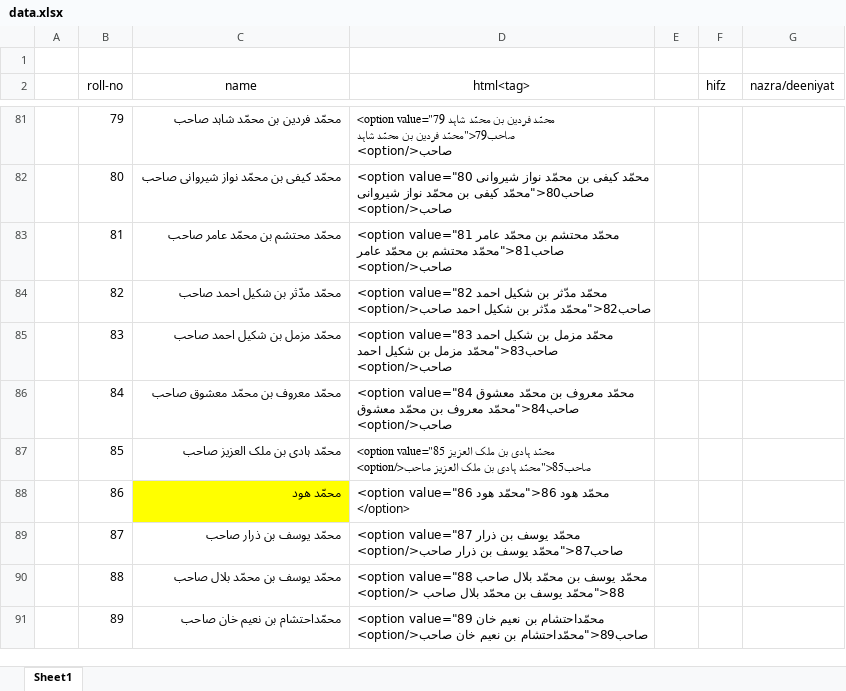
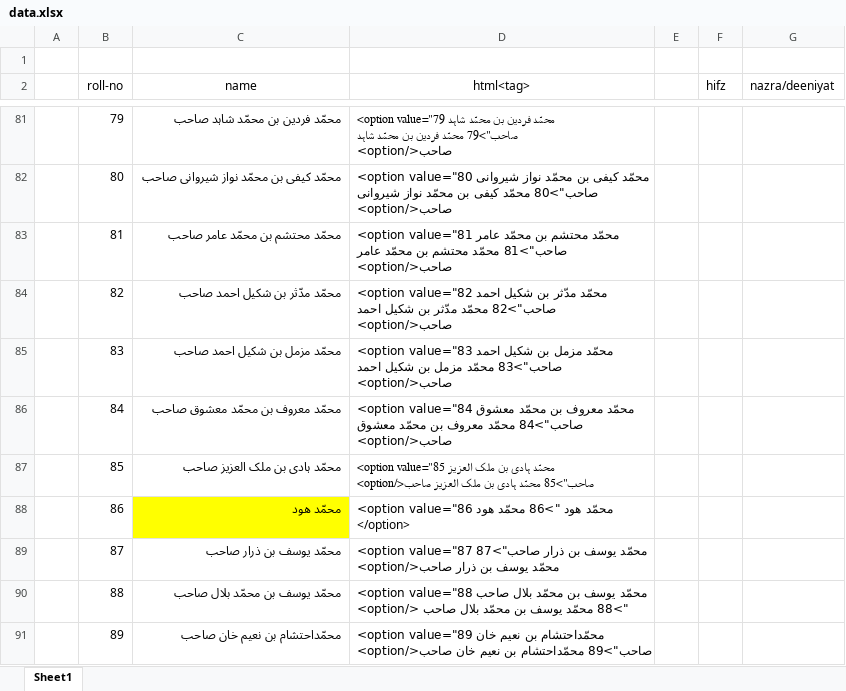
Before and after one commit to wafaqulmasajid/dailycontest, an Excel workbook: dailycontest/data.xlsx, sheet Sheet1, drawn as a sheet; only a part is shown, gaps mark what is left out; values as stored, in another font and other column widths than the file's, no borders; table styles not drawn; the diff covers the shown part only; the diff names each change by its address in the sheet, - before the commit and + after, or states it on an @@ line.

```diff
--- a/dailycontest/data.xlsx (sheet Sheet1)
+++ b/dailycontest/data.xlsx (sheet Sheet1)
-D81 (html<tag>): …محمّد شاہد صاحب79<"محمّد فردین بن…
+D81 (html<tag>): …محمّد شاہد صاحب">79 محمّد فردین بن…
-D82 (html<tag>): …نواز شیروانی صاحب80<"محمّد کیفی بن…
+D82 (html<tag>): …نواز شیروانی صاحب">80 محمّد کیفی بن…
-D83 (html<tag>): …محمّد عامر صاحب81<"محمّد محتشم بن…
+D83 (html<tag>): …محمّد عامر صاحب">81 محمّد محتشم بن…
-D84 (html<tag>): …شکیل احمد صاحب82<"محمّد مدّثر بن…
+D84 (html<tag>): …شکیل احمد صاحب">82 محمّد مدّثر بن…
-D85 (html<tag>): …شکیل احمد صاحب83<"محمّد مزمل بن…
+D85 (html<tag>): …شکیل احمد صاحب">83 محمّد مزمل بن…
-D86 (html<tag>): …محمّد معشوق صاحب84<"محمّد معروف بن…
+D86 (html<tag>): …محمّد معشوق صاحب">84 محمّد معروف بن…
-D87 (html<tag>): …ملک العزیز صاحب85<"محمّد ہادی بن…
+D87 (html<tag>): …ملک العزیز صاحب">85 محمّد ہادی بن…
-D88 (html<tag>): …محمّد ھود 86<"محمّد ھود </option>
+D88 (html<tag>): …محمّد ھود ">86 محمّد ھود </option>
-D89 (html<tag>): …بن ذرار صاحب87<"محمّد یوسف بن…
+D89 (html<tag>): …بن ذرار صاحب">87 محمّد یوسف بن…
-D90 (html<tag>): …بلال صاحب 88<"محمّد یوسف بن…
+D90 (html<tag>): …بلال صاحب ">88 محمّد یوسف بن…
-D91 (html<tag>): …نعیم خان صاحب89<"محمّداحتشام بن نعیم…
+D91 (html<tag>): …نعیم خان صاحب">89 محمّداحتشام بن نعیم…
```
Also changed, not shown: 89 edited cells elsewhere in this sheet, 3 other files.
